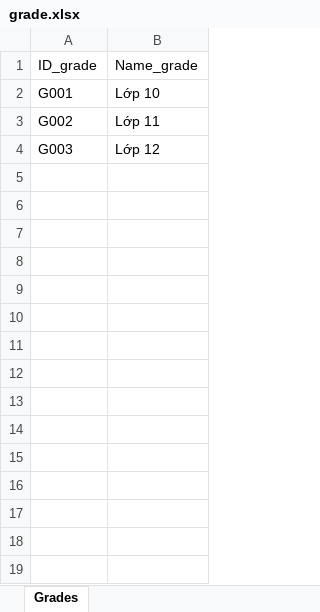
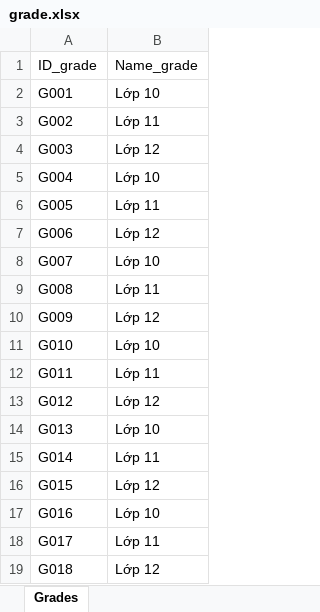
Before and after one commit to TungPham45/AI-planning, an Excel workbook: grade.xlsx, sheet Grades, drawn as a sheet; values as stored, in another font and other column widths than the file's, no borders; the diff names each change by its address in the sheet, - before the commit and + after, or states it on an @@ line.

```diff
--- a/grade.xlsx (sheet Grades)
+++ b/grade.xlsx (sheet Grades)
+row 5: G004 | Lớp 10
+row 6: G005 | Lớp 11
+row 7: G006 | Lớp 12
+row 8: G007 | Lớp 10
+row 9: G008 | Lớp 11
+row 10: G009 | Lớp 12
+row 11: G010 | Lớp 10
+row 12: G011 | Lớp 11
+row 13: G012 | Lớp 12
+row 14: G013 | Lớp 10
+row 15: G014 | Lớp 11
+row 16: G015 | Lớp 12
+row 17: G016 | Lớp 10
+row 18: G017 | Lớp 11
+row 19: G018 | Lớp 12
```
Also changed, not shown: learning_path.xlsx, practice.xlsx, 8 other files.
